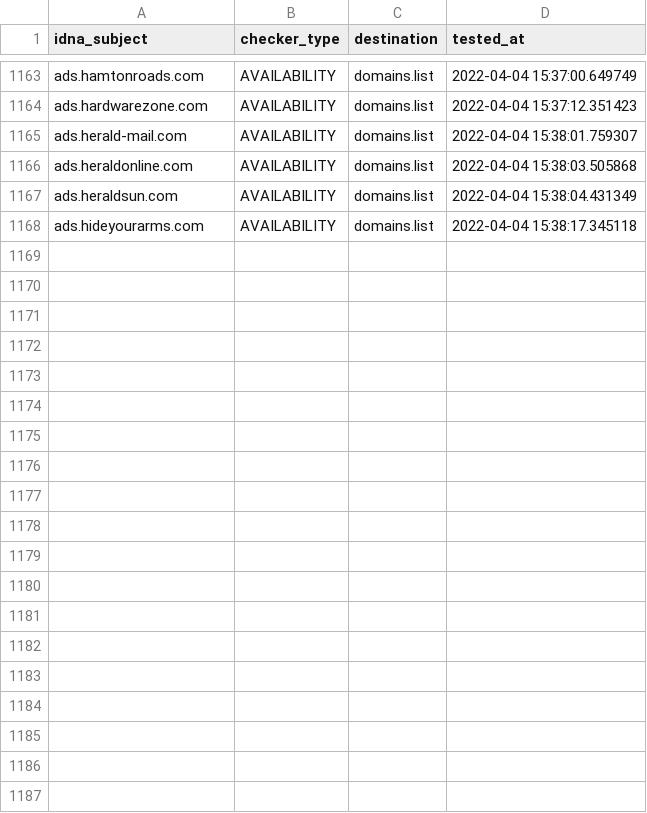
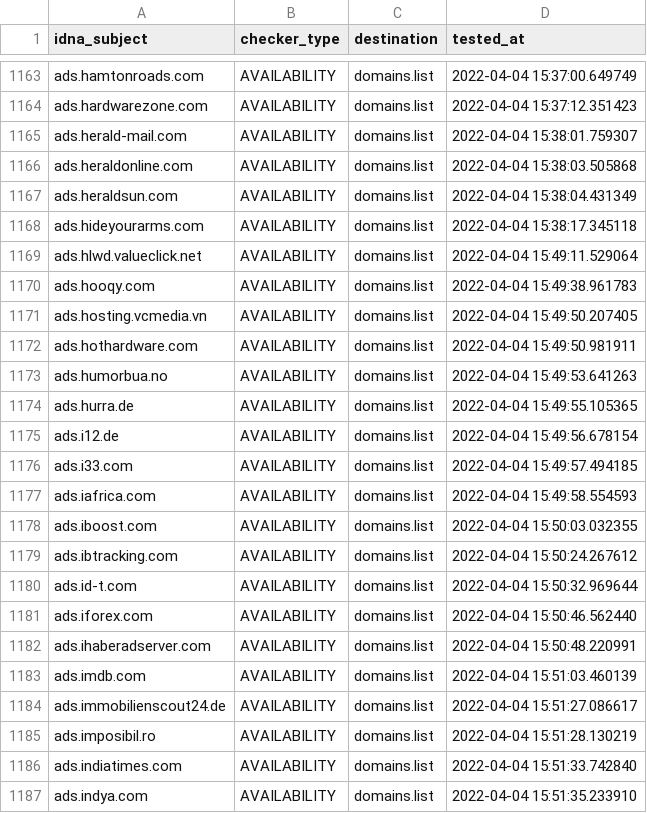
Before and after one commit to Ultimate-Hosts-Blacklist/Wiggum27_Blockers, a CSV file: .pyfunceble/inactive.csv, drawn as a sheet; only a part is shown, gaps mark what is left out; the diff covers the shown part only.

```diff
--- a/.pyfunceble/inactive.csv
+++ b/.pyfunceble/inactive.csv
@@ -1168 +1168,20 @@ ads.heraldsun.com,AVAILABILITY,domains.list,2022-04-04 15:38:04.431349
 ads.hideyourarms.com,AVAILABILITY,domains.list,2022-04-04 15:38:17.345118
+ads.hlwd.valueclick.net,AVAILABILITY,domains.list,2022-04-04 15:49:11.529064
+ads.hooqy.com,AVAILABILITY,domains.list,2022-04-04 15:49:38.961783
+ads.hosting.vcmedia.vn,AVAILABILITY,domains.list,2022-04-04 15:49:50.207405
+ads.hothardware.com,AVAILABILITY,domains.list,2022-04-04 15:49:50.981911
+ads.humorbua.no,AVAILABILITY,domains.list,2022-04-04 15:49:53.641263
+ads.hurra.de,AVAILABILITY,domains.list,2022-04-04 15:49:55.105365
+ads.i12.de,AVAILABILITY,domains.list,2022-04-04 15:49:56.678154
+ads.i33.com,AVAILABILITY,domains.list,2022-04-04 15:49:57.494185
+ads.iafrica.com,AVAILABILITY,domains.list,2022-04-04 15:49:58.554593
+ads.iboost.com,AVAILABILITY,domains.list,2022-04-04 15:50:03.032355
+ads.ibtracking.com,AVAILABILITY,domains.list,2022-04-04 15:50:24.267612
+ads.id-t.com,AVAILABILITY,domains.list,2022-04-04 15:50:32.969644
+ads.iforex.com,AVAILABILITY,domains.list,2022-04-04 15:50:46.562440
+ads.ihaberadserver.com,AVAILABILITY,domains.list,2022-04-04 15:50:48.220991
+ads.imdb.com,AVAILABILITY,domains.list,2022-04-04 15:51:03.460139
+ads.immobilienscout24.de,AVAILABILITY,domains.list,2022-04-04 15:51:27.086617
+ads.imposibil.ro,AVAILABILITY,domains.list,2022-04-04 15:51:28.130219
+ads.indiatimes.com,AVAILABILITY,domains.list,2022-04-04 15:51:33.742840
+ads.indya.com,AVAILABILITY,domains.list,2022-04-04 15:51:35.233910
```
Also changed, not shown: 14 added rows elsewhere in this file, 12 other files.
